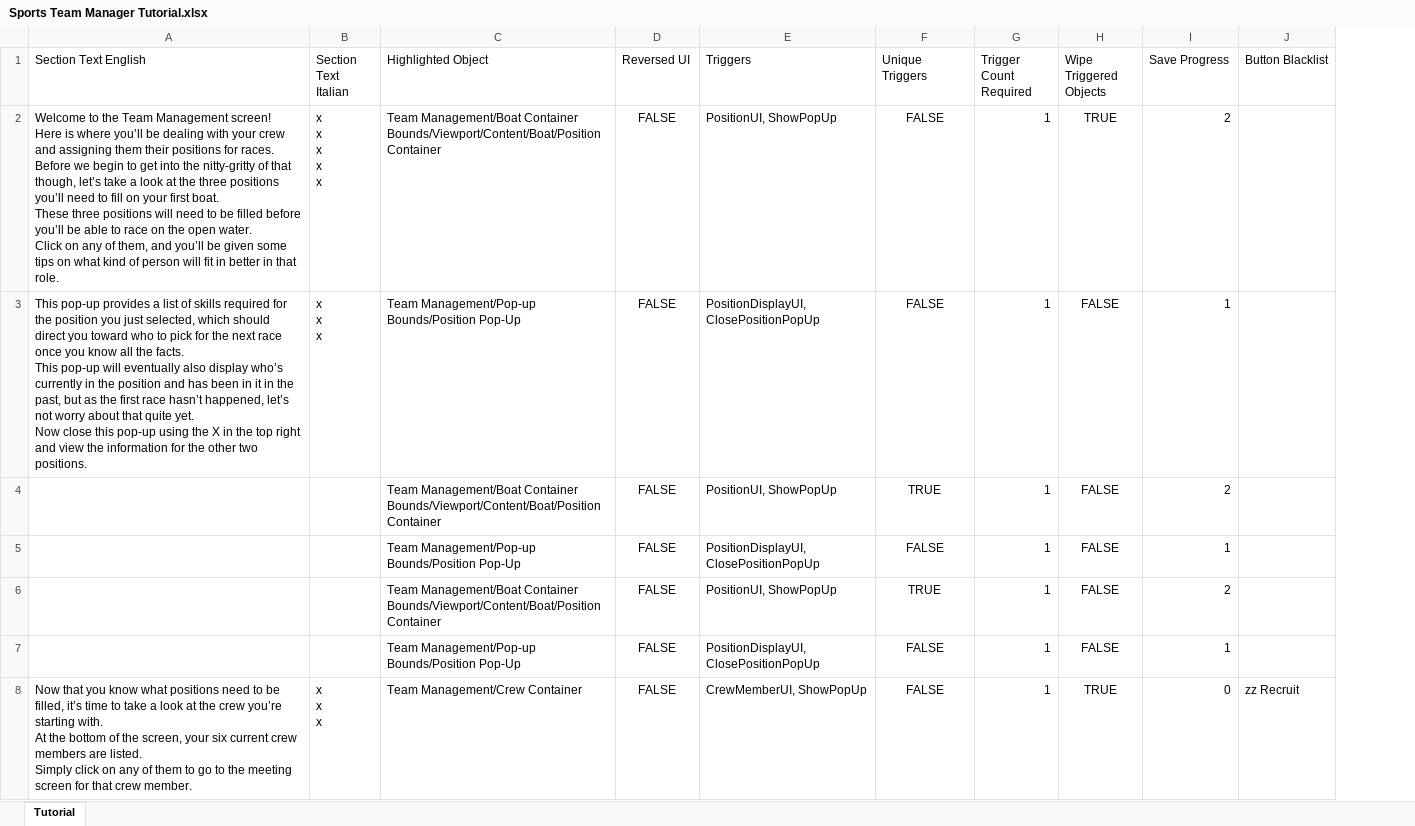
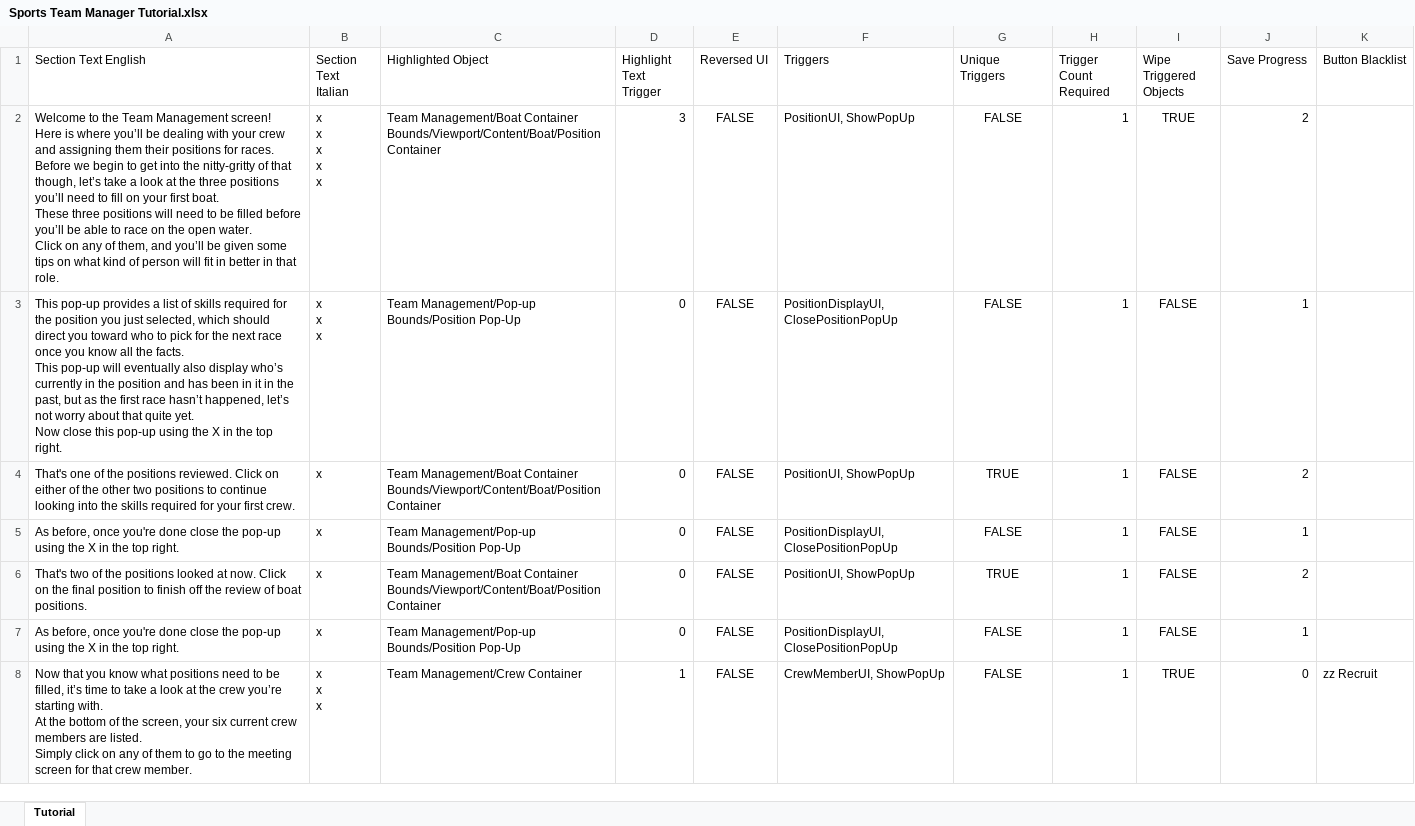
Before and after one commit to playgen/sports-team-manager, an Excel workbook: stm-unity/Assets/Sheets/Sports Team Manager Tutorial.xlsx, sheet Tutorial, drawn as a sheet; only a part is shown; values as stored, in another font and other column widths than the file's, no borders; charts and pictures not drawn; the diff covers the shown part only; the diff names each change by its address in the sheet, - before the commit and + after, or states it on an @@ line.

Commit message:
Various improvements and fixes for the tutorial

```diff
--- a/stm-unity/Assets/Sheets/Sports Team Manager Tutorial.xlsx (sheet Tutorial)
+++ b/stm-unity/Assets/Sheets/Sports Team Manager Tutorial.xlsx (sheet Tutorial)
+column D (Highlight Text Trigger), rows 2-8: 3 | 0 | 0 | 0 | 0 | 0 | 1
-A3 (Section Text English): …the top right and view the information for the other two positions.
+A3 (Section Text English): …the top right.
-A4 (Section Text English): (empty)
+A4 (Section Text English): That's one of the positions reviewed. Click on either of the other two positions to continue looking into the skills required for your first crew.
-B4:B7 (Section Text Italian): (empty)
+B4:B7 (Section Text Italian): x
-A5 (Section Text English): (empty)
+A5 (Section Text English): As before, once you're done close the pop-up using the X in the top right.
-A6 (Section Text English): (empty)
+A6 (Section Text English): That's two of the positions looked at now. Click on the final position to finish off the review of boat positions.
-A7 (Section Text English): (empty)
+A7 (Section Text English): As before, once you're done close the pop-up using the X in the top right.
```
Also changed, not shown: 3 added rows, 1 removed row and 44 edited cells elsewhere in this sheet, 9 other files.
